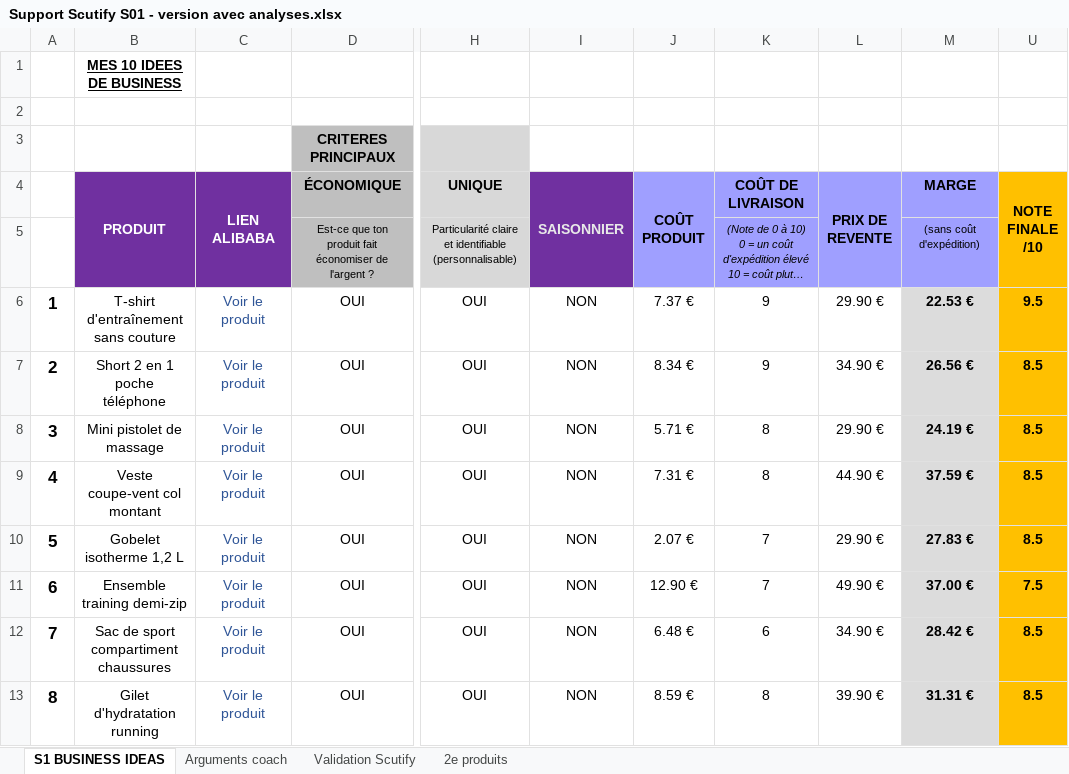
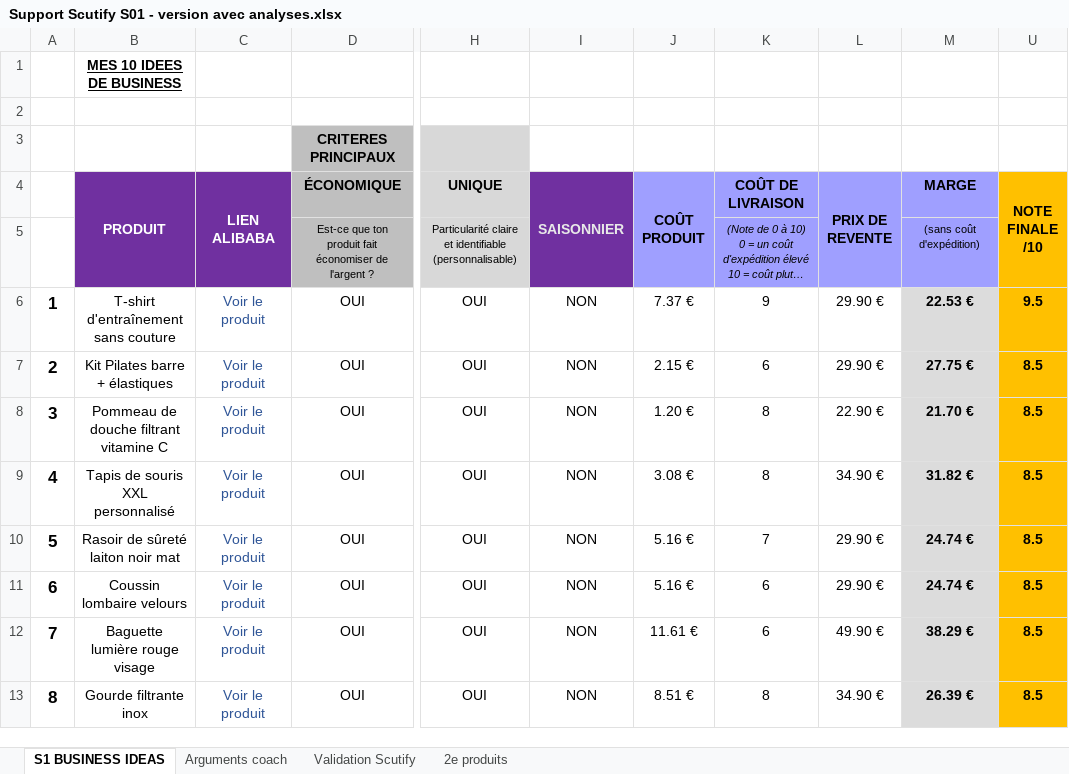
Before and after one commit to jgnrpgn9hd-cmd/Jimy, an Excel workbook: scutify/Support Scutify S01 - version avec analyses.xlsx, sheet S1 BUSINESS IDEAS, drawn as a sheet; only a part is shown, gaps mark what is left out; long unchanged cells end in …; values as stored, in another font and other column widths than the file's, no borders; the diff covers the shown part only; the diff names each change by its address in the sheet, - before the commit and + after, or states it on an @@ line.

```diff
--- a/scutify/Support Scutify S01 - version avec analyses.xlsx (sheet S1 BUSINESS IDEAS)
+++ b/scutify/Support Scutify S01 - version avec analyses.xlsx (sheet S1 BUSINESS IDEAS)
-B7 (PRODUIT): Short 2 en 1 poche téléphone
+B7 (PRODUIT): Kit Pilates barre + élastiques
-J7 (COÛT PRODUIT): 8.34 €
+J7 (COÛT PRODUIT): 2.15 €
-K7 (COÛT DE LIVRAISON): 9
+K7 (COÛT DE LIVRAISON): 6
-L7 (PRIX DE REVENTE): 34.90 €
+L7 (PRIX DE REVENTE): 29.90 €
-M7 (MARGE): 26.56 €
+M7 (MARGE): 27.75 €
-B8 (PRODUIT): Mini pistolet de massage
+B8 (PRODUIT): Pommeau de douche filtrant vitamine C
-J8 (COÛT PRODUIT): 5.71 €
+J8 (COÛT PRODUIT): 1.20 €
-L8 (PRIX DE REVENTE): 29.90 €
+L8 (PRIX DE REVENTE): 22.90 €
-M8 (MARGE): 24.19 €
+M8 (MARGE): 21.70 €
-B9 (PRODUIT): Veste coupe-vent col montant
+B9 (PRODUIT): Tapis de souris XXL personnalisé
-J9 (COÛT PRODUIT): 7.31 €
+J9 (COÛT PRODUIT): 3.08 €
-L9 (PRIX DE REVENTE): 44.90 €
+L9 (PRIX DE REVENTE): 34.90 €
-M9 (MARGE): 37.59 €
+M9 (MARGE): 31.82 €
-B10 (PRODUIT): Gobelet isotherme 1,2 L
+B10 (PRODUIT): Rasoir de sûreté laiton noir mat
-J10 (COÛT PRODUIT): 2.07 €
+J10 (COÛT PRODUIT): 5.16 €
-M10 (MARGE): 27.83 €
+M10 (MARGE): 24.74 €
-B11 (PRODUIT): Ensemble training demi-zip
+B11 (PRODUIT): Coussin lombaire velours
-J11 (COÛT PRODUIT): 12.90 €
+J11 (COÛT PRODUIT): 5.16 €
-K11 (COÛT DE LIVRAISON): 7
+K11 (COÛT DE LIVRAISON): 6
-L11 (PRIX DE REVENTE): 49.90 €
+L11 (PRIX DE REVENTE): 29.90 €
-M11 (MARGE): 37.00 €
+M11 (MARGE): 24.74 €
-U11 (NOTE FINALE /10): 7.5
+U11 (NOTE FINALE /10): 8.5
-B12 (PRODUIT): Sac de sport compartiment chaussures
+B12 (PRODUIT): Baguette lumière rouge visage
-J12 (COÛT PRODUIT): 6.48 €
+J12 (COÛT PRODUIT): 11.61 €
-L12 (PRIX DE REVENTE): 34.90 €
+L12 (PRIX DE REVENTE): 49.90 €
-M12 (MARGE): 28.42 €
+M12 (MARGE): 38.29 €
-B13 (PRODUIT): Gilet d'hydratation running
+B13 (PRODUIT): Gourde filtrante inox
-J13 (COÛT PRODUIT): 8.59 €
+J13 (COÛT PRODUIT): 8.51 €
-L13 (PRIX DE REVENTE): 39.90 €
+L13 (PRIX DE REVENTE): 34.90 €
-M13 (MARGE): 31.31 €
+M13 (MARGE): 26.39 €
```
Also changed, not shown: 8 edited cells elsewhere in this sheet, sheet Validation Scutify, sheet Arguments coach, sheet 2e produits, hidden cells, scutify/Support Scutify S01_Tableau recherche 10 idées de business.xlsx, 3 other files.
